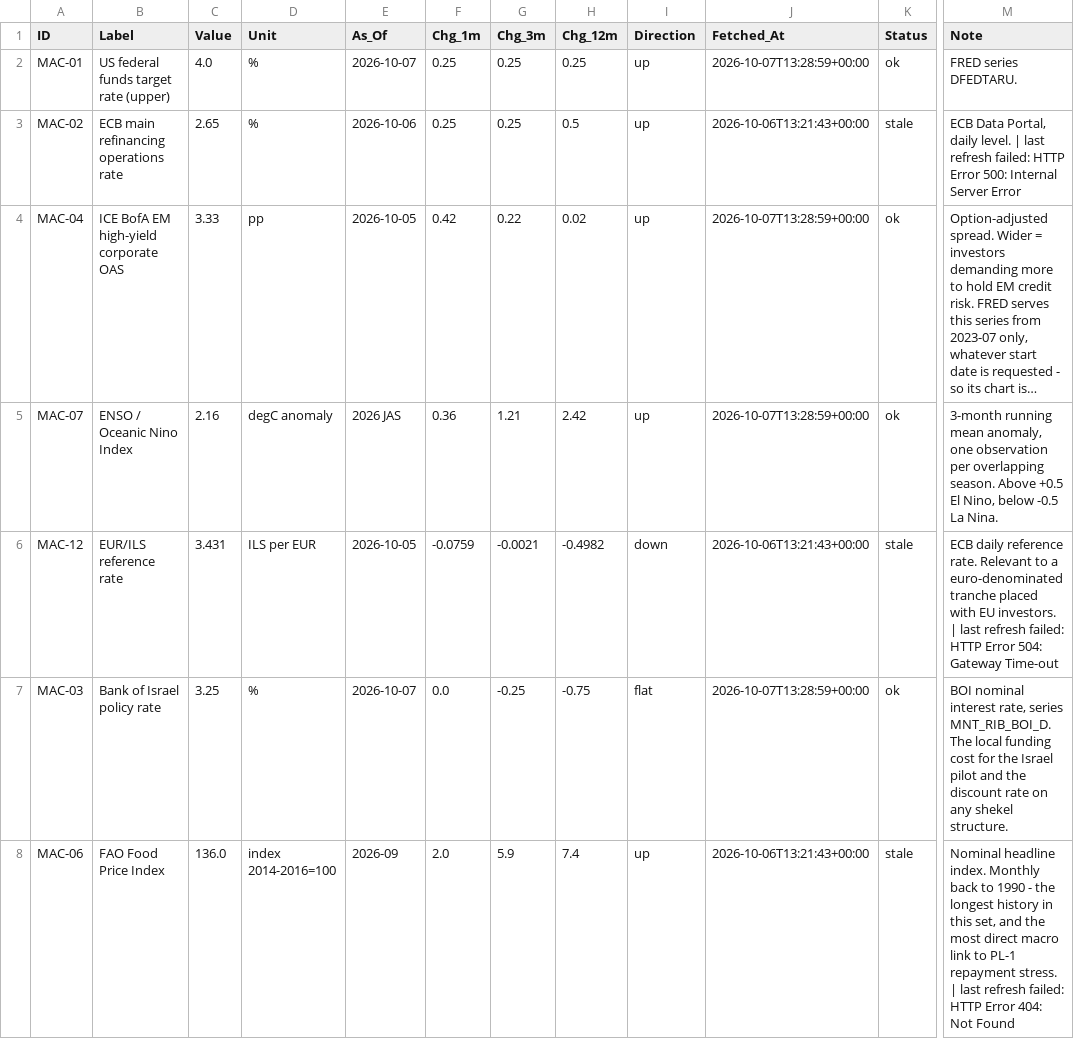
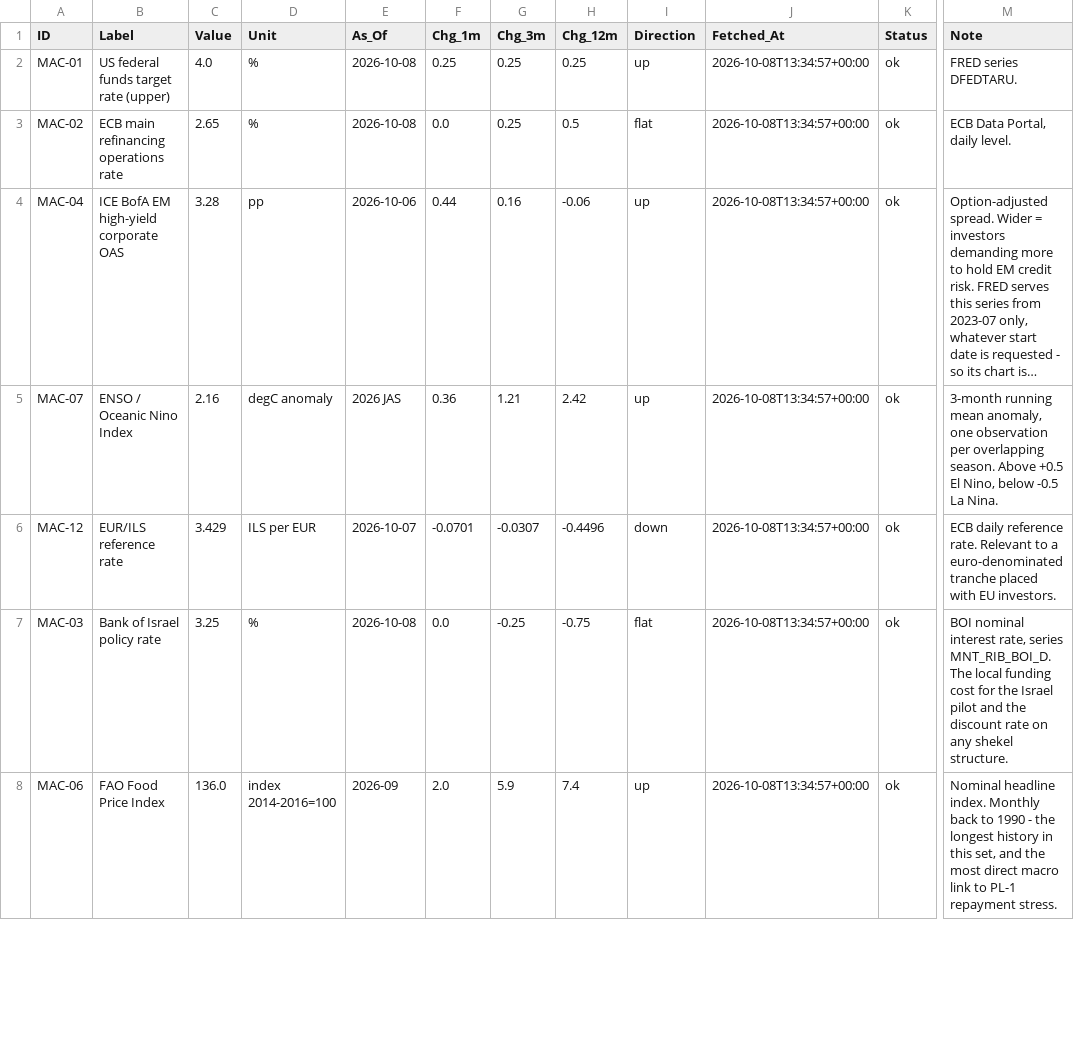
Before and after one commit to benbaichmankass/sustainable-finance-venture, a CSV file: data/macro-snapshot.csv, drawn as a sheet; only a part is shown, gaps mark what is left out; long unchanged cells end in …; the diff covers the shown part only; the diff names each change by its address in the sheet, - before the commit and + after, or states it on an @@ line.

```diff
--- a/data/macro-snapshot.csv
+++ b/data/macro-snapshot.csv
-E2 (As_Of): 2026-10-07
+E2 (As_Of): 2026-10-08
-J2 (Fetched_At): 2026-10-07T13:28:59+00:00
+J2 (Fetched_At): 2026-10-08T13:34:57+00:00
-E3 (As_Of): 2026-10-06
+E3 (As_Of): 2026-10-08
-F3 (Chg_1m): 0.25
+F3 (Chg_1m): 0.0
-I3 (Direction): up
+I3 (Direction): flat
-J3 (Fetched_At): 2026-10-06T13:21:43+00:00
+J3 (Fetched_At): 2026-10-08T13:34:57+00:00
-K3 (Status): stale
+K3 (Status): ok
-M3 (Note): …daily level. | last refresh failed: HTTP Error 500: Internal Server Error
+M3 (Note): …daily level.
-C4 (Value): 3.33
+C4 (Value): 3.28
-E4 (As_Of): 2026-10-05
+E4 (As_Of): 2026-10-06
-F4 (Chg_1m): 0.42
+F4 (Chg_1m): 0.44
-G4 (Chg_3m): 0.22
+G4 (Chg_3m): 0.16
-H4 (Chg_12m): 0.02
+H4 (Chg_12m): -0.06
-J4:J5 (Fetched_At): 2026-10-07T13:28:59+00:00
+J4:J5 (Fetched_At): 2026-10-08T13:34:57+00:00
-C6 (Value): 3.431
+C6 (Value): 3.429
-E6 (As_Of): 2026-10-05
+E6 (As_Of): 2026-10-07
-F6 (Chg_1m): -0.0759
+F6 (Chg_1m): -0.0701
-G6 (Chg_3m): -0.0021
+G6 (Chg_3m): -0.0307
-H6 (Chg_12m): -0.4982
+H6 (Chg_12m): -0.4496
-J6 (Fetched_At): 2026-10-06T13:21:43+00:00
+J6 (Fetched_At): 2026-10-08T13:34:57+00:00
-K6 (Status): stale
+K6 (Status): ok
-M6 (Note): …EU investors. | last refresh failed: HTTP Error 504: Gateway Time-out
+M6 (Note): …EU investors.
-E7 (As_Of): 2026-10-07
+E7 (As_Of): 2026-10-08
-J7 (Fetched_At): 2026-10-07T13:28:59+00:00
+J7 (Fetched_At): 2026-10-08T13:34:57+00:00
-J8 (Fetched_At): 2026-10-06T13:21:43+00:00
+J8 (Fetched_At): 2026-10-08T13:34:57+00:00
-K8 (Status): stale
+K8 (Status): ok
-M8 (Note): …repayment stress. | last refresh failed: HTTP Error 404: Not Found
+M8 (Note): …repayment stress.
```
Also changed, not shown: 21 edited cells elsewhere in this file, data/macro-history.csv.
